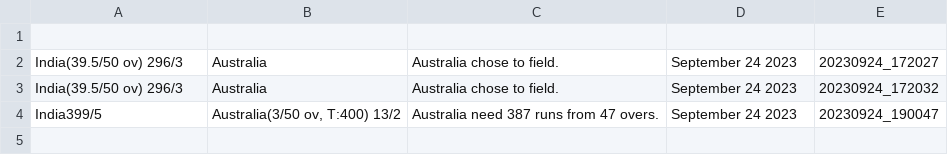
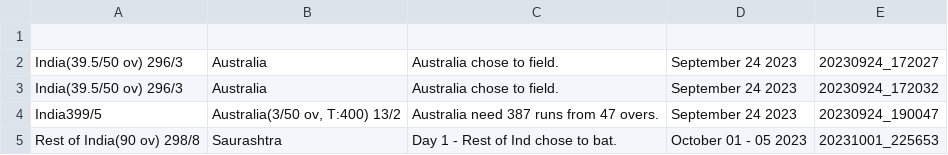
Before and after one commit to DavidShibu/amfoss-tasks, a CSV file: task_06/Cricket Bot/liveScore.csv, drawn as a sheet.

```diff
--- a/task_06/Cricket Bot/liveScore.csv
+++ b/task_06/Cricket Bot/liveScore.csv
@@ -4 +4,2 @@ India(39.5/50 ov) 296/3,Australia,Australia chose to field.,September 24  2023,2
 India399/5,"Australia(3/50 ov, T:400) 13/2",Australia need 387 runs from 47 overs.,September 24  2023,20230924_190047
+Rest of India(90 ov) 298/8,Saurashtra,Day 1 - Rest of Ind chose to bat.,October 01 - 05  2023,20231001_225653
```
Also changed, not shown: 1 other file.
